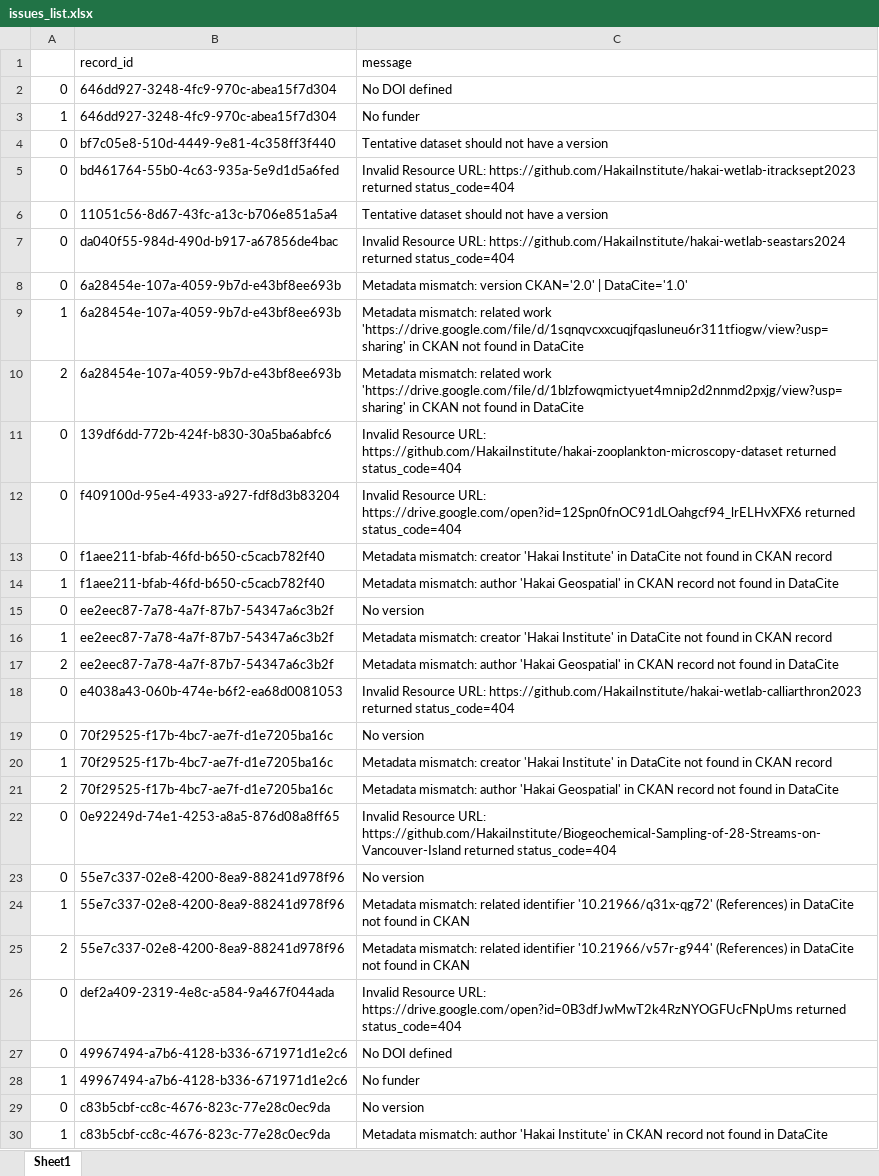
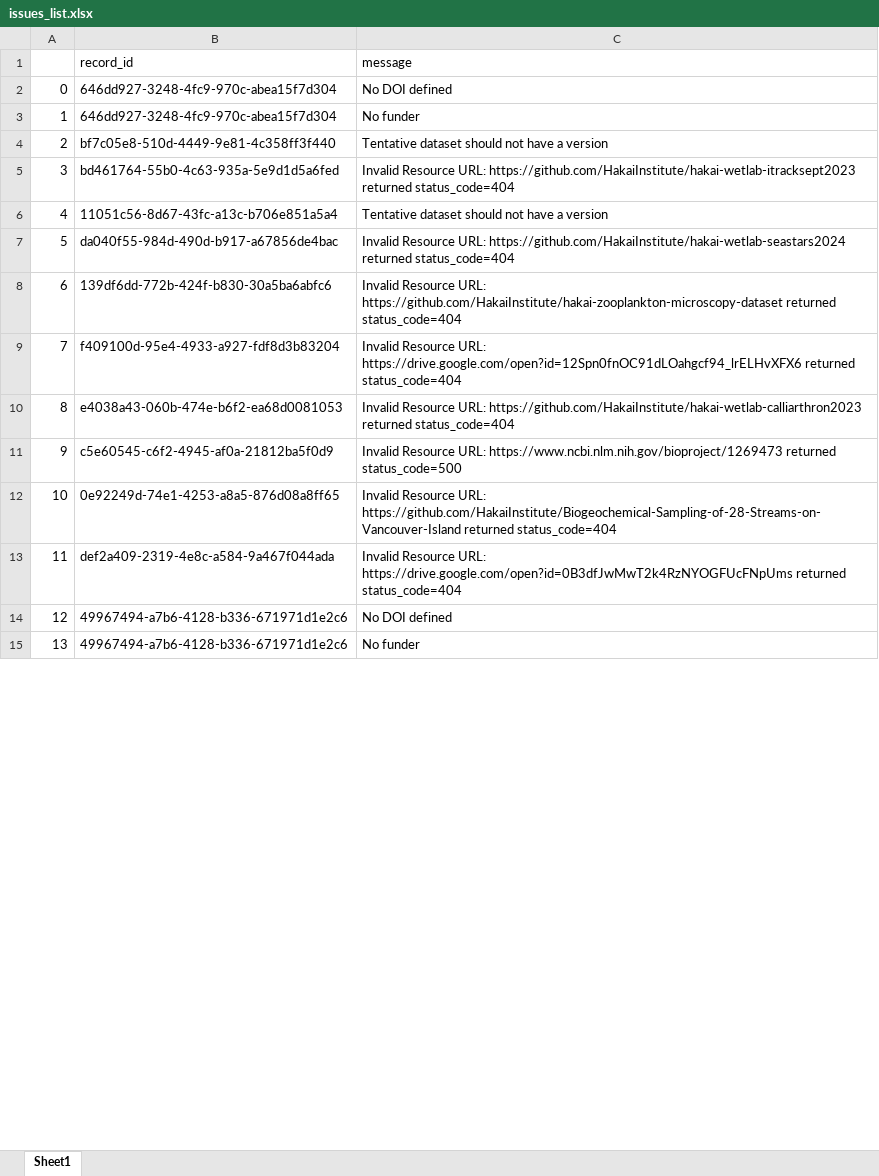
Before and after one commit to HakaiInstitute/hakai-ckan-records-checks, an Excel workbook: fix-aesthetics/issues_list.xlsx, sheet Sheet1, drawn as a sheet; only a part is shown; values as stored, in another font and other column widths than the file's, no borders; removed rows and columns are numbered as before the commit, all else as after; the diff covers the shown part only; the diff names each change by its address in the sheet, - before the commit and + after, or states it on an @@ line.

```diff
--- a/fix-aesthetics/issues_list.xlsx (sheet Sheet1)
+++ b/fix-aesthetics/issues_list.xlsx (sheet Sheet1)
-A4: 0
+A4: 2
-A5: 0
+A5: 3
-A6: 0
+A6: 4
-A7: 0
+A7: 5
-row 8: 0 | 6a28454e-107a-4059-9b7d-e43bf8ee693b | Metadata mismatch: version CKAN='2.0' | DataCite='1.0'
-row 9: 1 | 6a28454e-107a-4059-9b7d-e43bf8ee693b | Metadata mismatch: related work 'https://drive.google.com/file/d/1sqnqvcxxcuqjfqasluneu6r311tfiogw/view?usp=sharing' in CKAN not found in DataCite
-row 10: 2 | 6a28454e-107a-4059-9b7d-e43bf8ee693b | Metadata mismatch: related work 'https://drive.google.com/file/d/1blzfowqmictyuet4mnip2d2nnmd2pxjg/view?usp=sharing' in CKAN not found in DataCite
-A8: 0
+A8: 6
-A9: 0
+A9: 7
-row 13: 0 | f1aee211-bfab-46fd-b650-c5cacb782f40 | Metadata mismatch: creator 'Hakai Institute' in DataCite not found in CKAN record
-row 14: 1 | f1aee211-bfab-46fd-b650-c5cacb782f40 | Metadata mismatch: author 'Hakai Geospatial' in CKAN record not found in DataCite
-row 15: 0 | ee2eec87-7a78-4a7f-87b7-54347a6c3b2f | No version
-row 16: 1 | ee2eec87-7a78-4a7f-87b7-54347a6c3b2f | Metadata mismatch: creator 'Hakai Institute' in DataCite not found in CKAN record
-row 17: 2 | ee2eec87-7a78-4a7f-87b7-54347a6c3b2f | Metadata mismatch: author 'Hakai Geospatial' in CKAN record not found in DataCite
-A10: 0
+A10: 8
-row 19: 0 | 70f29525-f17b-4bc7-ae7f-d1e7205ba16c | No version
-row 20: 1 | 70f29525-f17b-4bc7-ae7f-d1e7205ba16c | Metadata mismatch: creator 'Hakai Institute' in DataCite not found in CKAN record
-row 21: 2 | 70f29525-f17b-4bc7-ae7f-d1e7205ba16c | Metadata mismatch: author 'Hakai Geospatial' in CKAN record not found in DataCite
+row 11: 9 | c5e60545-c6f2-4945-af0a-21812ba5f0d9 | Invalid Resource URL: https://www.ncbi.nlm.nih.gov/bioproject/1269473 returned status_code=500
-A12: 0
+A12: 10
-row 23: 0 | 55e7c337-02e8-4200-8ea9-88241d978f96 | No version
-row 24: 1 | 55e7c337-02e8-4200-8ea9-88241d978f96 | Metadata mismatch: related identifier '10.21966/q31x-qg72' (References) in DataCite not found in CKAN
-row 25: 2 | 55e7c337-02e8-4200-8ea9-88241d978f96 | Metadata mismatch: related identifier '10.21966/v57r-g944' (References) in DataCite not found in CKAN
-A13: 0
+A13: 11
-A14: 0
+A14: 12
-A15: 1
+A15: 13
-row 29: 0 | c83b5cbf-cc8c-4676-823c-77e28c0ec9da | No version
-row 30: 1 | c83b5cbf-cc8c-4676-823c-77e28c0ec9da | Metadata mismatch: author 'Hakai Institute' in CKAN record not found in DataCite
```
Also changed, not shown: 56 added rows and 1 edited cell elsewhere in this sheet, fix-aesthetics/catalog_summary.xlsx, 56 other files.
